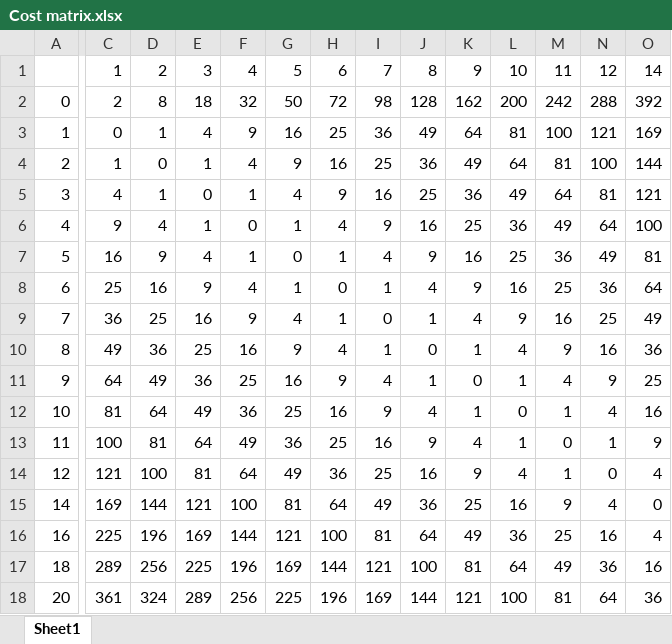
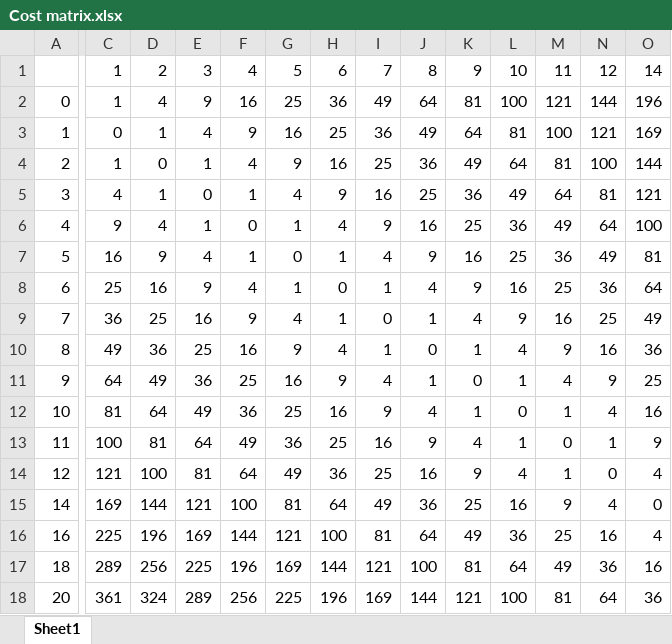
Before and after one commit to jtang9001/skynet2, an Excel workbook: Cost matrix.xlsx, sheet Sheet1, drawn as a sheet; only a part is shown, gaps mark what is left out; values as stored, in another font and other column widths than the file's, no borders; the diff covers the shown part only; the diff names each change by its address in the sheet, - before the commit and + after, or states it on an @@ line.

```diff
--- a/Cost matrix.xlsx (sheet Sheet1)
+++ b/Cost matrix.xlsx (sheet Sheet1)
-C2: 2
+C2: 1
-D2: 8
+D2: 4
-E2: 18
+E2: 9
-F2: 32
+F2: 16
-G2: 50
+G2: 25
-H2: 72
+H2: 36
-I2: 98
+I2: 49
-J2: 128
+J2: 64
-K2: 162
+K2: 81
-L2: 200
+L2: 100
-M2: 242
+M2: 121
-N2: 288
+N2: 144
-O2: 392
+O2: 196
```
Also changed, not shown: 3 edited cells elsewhere in this sheet, 2 other files.
